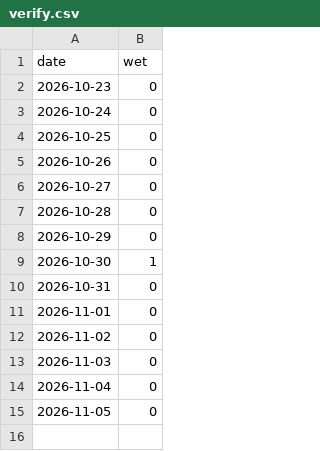
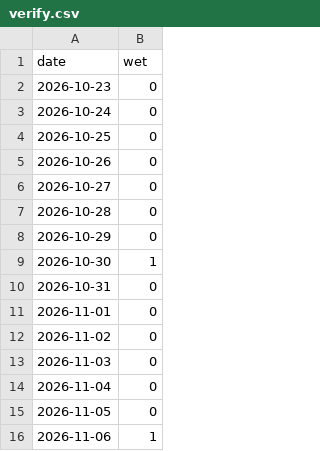
Before and after one commit to kilfaaa/drift, a CSV file: data/verify.csv, drawn as a sheet.

```diff
--- a/data/verify.csv
+++ b/data/verify.csv
@@ -15 +15,2 @@ date,wet
 2026-11-05,0
+2026-11-06,1
```
Also changed, not shown: 8 other files.
